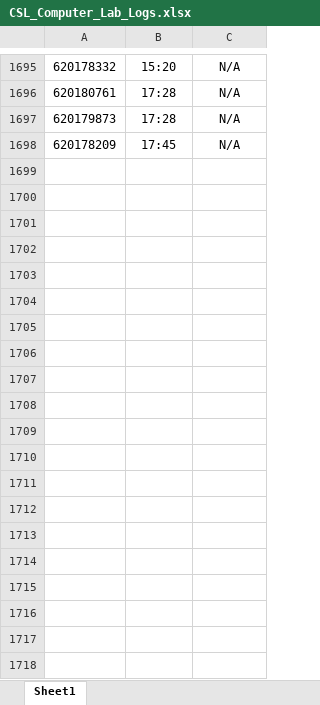
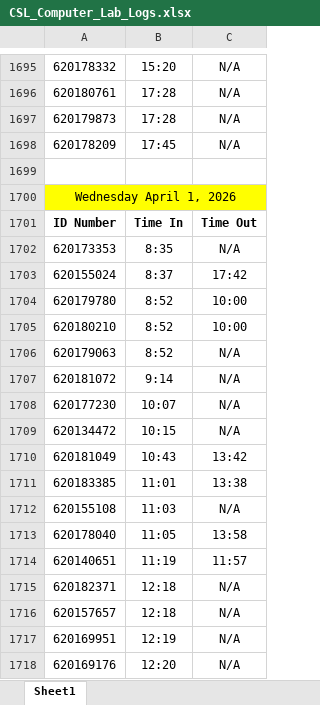
Before and after one commit to DylanGrant590/CSL-Usage-Forecast, an Excel workbook: CSL_Computer_Lab_Logs.xlsx, sheet Sheet1, drawn as a sheet; only a part is shown, gaps mark what is left out; values as stored, in another font and other column widths than the file's, no borders; the diff covers the shown part only; the diff names each change by its address in the sheet, - before the commit and + after, or states it on an @@ line.

Commit message:
Add files via upload

```diff
--- a/CSL_Computer_Lab_Logs.xlsx (sheet Sheet1)
+++ b/CSL_Computer_Lab_Logs.xlsx (sheet Sheet1)
+row 1699: (empty)
+row 1700: Wednesday April 1, 2026
+row 1701: ID Number | Time In | Time Out
+row 1702: 620173353 | 8:35 | N/A
+row 1703: 620155024 | 8:37 | 17:42
+row 1704: 620179780 | 8:52 | 10:00
+row 1705: 620180210 | 8:52 | 10:00
+row 1706: 620179063 | 8:52 | N/A
+row 1707: 620181072 | 9:14 | N/A
+row 1708: 620177230 | 10:07 | N/A
+row 1709: 620134472 | 10:15 | N/A
+row 1710: 620181049 | 10:43 | 13:42
+row 1711: 620183385 | 11:01 | 13:38
+row 1712: 620155108 | 11:03 | N/A
+row 1713: 620178040 | 11:05 | 13:58
+row 1714: 620140651 | 11:19 | 11:57
+row 1715: 620182371 | 12:18 | N/A
+row 1716: 620157657 | 12:18 | N/A
+row 1717: 620169951 | 12:19 | N/A
+row 1718: 620169176 | 12:20 | N/A
```
Also changed, not shown: 269 added rows elsewhere in this sheet.
